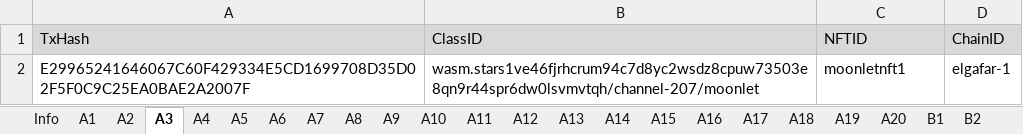
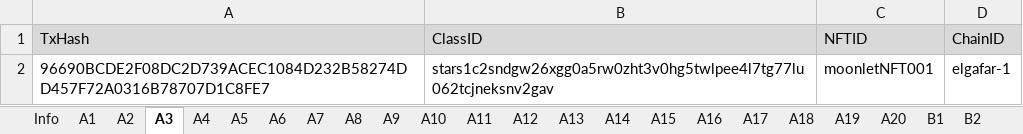
Before and after one commit to game-of-nfts/gon-evidence, an Excel workbook: krisboit/evidence.xlsx, sheet A3, drawn as a sheet; values as stored, in another font and other column widths than the file's, no borders; charts and pictures not drawn; removed rows and columns are numbered as before the commit, all else as after; the diff names each change by its address in the sheet, - before the commit and + after, or states it on an @@ line.

```diff
--- a/krisboit/evidence.xlsx (sheet A3)
+++ b/krisboit/evidence.xlsx (sheet A3)
-row 2: E29965241646067C60F429334E5CD1699708D35D02F5F0C9C25EA0BAE2A2007F | wasm.stars1ve46fjrhcrum94c7d8yc2wsdz8cpuw73503e8qn9r44spr6dw0lsvmvtqh/channel-207/moonlet | moonletnft1 | elgafar-1
+row 2: 96690BCDE2F08DC2D739ACEC1084D232B58274DD457F72A0316B78707D1C8FE7 | stars1c2sndgw26xgg0a5rw0zht3v0hg5twlpee4l7tg77lu062tcjneksnv2gav | moonletNFT001 | elgafar-1
```
Also changed, not shown: sheet A2, sheet A5, sheet A6, sheet A1, sheet A4.
